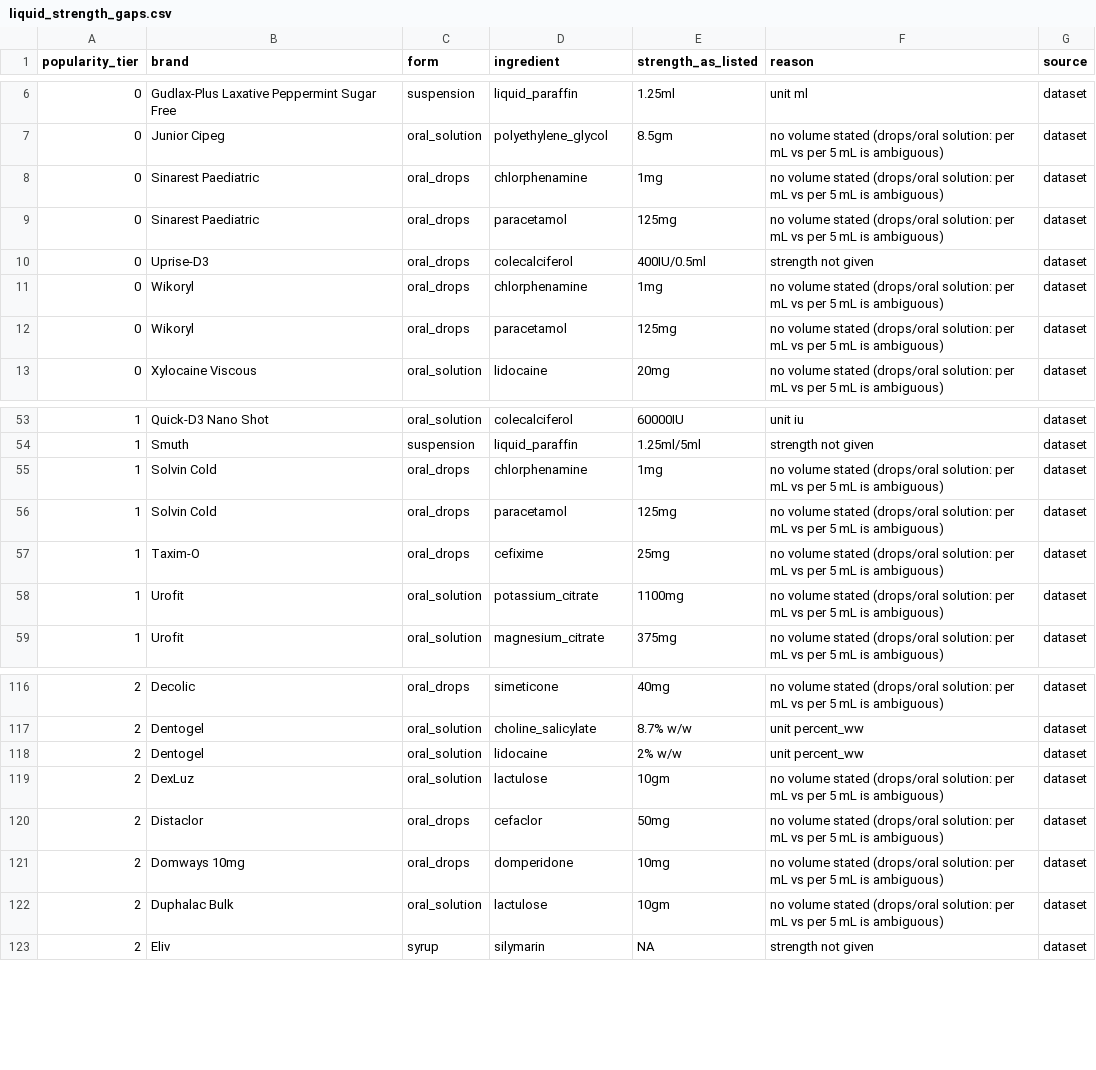
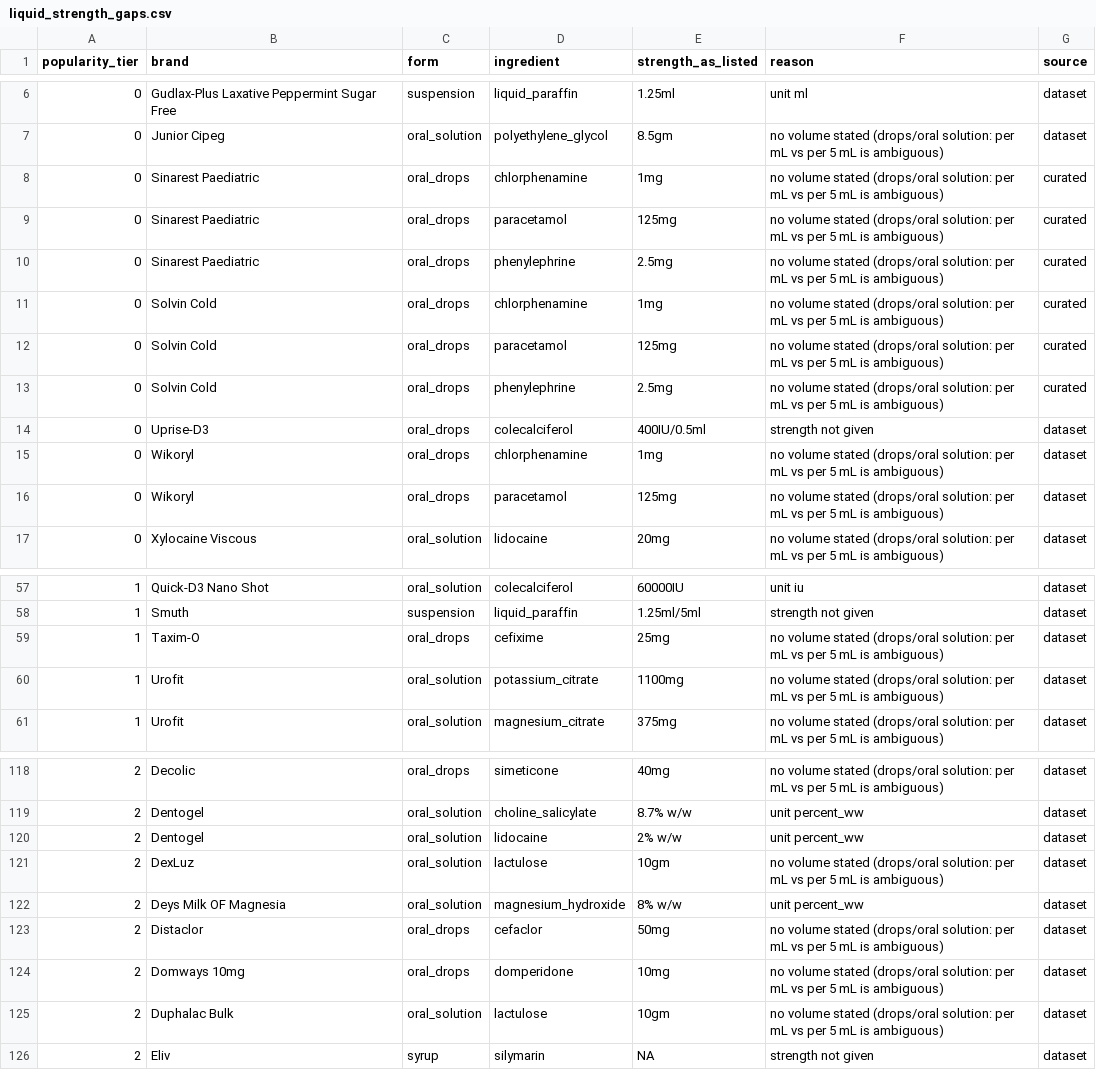
Before and after one commit to ved-jadhav-10/parchi, a CSV file: data/reports/liquid_strength_gaps.csv, drawn as a sheet; only a part is shown, gaps mark what is left out.

```diff
--- a/data/reports/liquid_strength_gaps.csv
+++ b/data/reports/liquid_strength_gaps.csv
@@ -7,4 +7,8 @@ popularity_tier,brand,form,ingredient,strength_as_listed,reason,source
 0,Junior Cipeg,oral_solution,polyethylene_glycol,8.5gm,no volume stated (drops/oral solution: per mL vs per 5 mL is ambiguous),dataset
-0,Sinarest Paediatric,oral_drops,chlorphenamine,1mg,no volume stated (drops/oral solution: per mL vs per 5 mL is ambiguous),dataset
-0,Sinarest Paediatric,oral_drops,paracetamol,125mg,no volume stated (drops/oral solution: per mL vs per 5 mL is ambiguous),dataset
+0,Sinarest Paediatric,oral_drops,chlorphenamine,1mg,no volume stated (drops/oral solution: per mL vs per 5 mL is ambiguous),curated
+0,Sinarest Paediatric,oral_drops,paracetamol,125mg,no volume stated (drops/oral solution: per mL vs per 5 mL is ambiguous),curated
+0,Sinarest Paediatric,oral_drops,phenylephrine,2.5mg,no volume stated (drops/oral solution: per mL vs per 5 mL is ambiguous),curated
+0,Solvin Cold,oral_drops,chlorphenamine,1mg,no volume stated (drops/oral solution: per mL vs per 5 mL is ambiguous),curated
+0,Solvin Cold,oral_drops,paracetamol,125mg,no volume stated (drops/oral solution: per mL vs per 5 mL is ambiguous),curated
+0,Solvin Cold,oral_drops,phenylephrine,2.5mg,no volume stated (drops/oral solution: per mL vs per 5 mL is ambiguous),curated
 0,Uprise-D3,oral_drops,colecalciferol,400IU/0.5ml,strength not given,dataset
@@ -54,4 +58,2 @@ popularity_tier,brand,form,ingredient,strength_as_listed,reason,source
 1,Smuth,suspension,liquid_paraffin,1.25ml/5ml,strength not given,dataset
-1,Solvin Cold,oral_drops,chlorphenamine,1mg,no volume stated (drops/oral solution: per mL vs per 5 mL is ambiguous),dataset
-1,Solvin Cold,oral_drops,paracetamol,125mg,no volume stated (drops/oral solution: per mL vs per 5 mL is ambiguous),dataset
 1,Taxim-O,oral_drops,cefixime,25mg,no volume stated (drops/oral solution: per mL vs per 5 mL is ambiguous),dataset
@@ -119,2 +121,3 @@ popularity_tier,brand,form,ingredient,strength_as_listed,reason,source
 2,DexLuz,oral_solution,lactulose,10gm,no volume stated (drops/oral solution: per mL vs per 5 mL is ambiguous),dataset
+2,Deys Milk OF Magnesia,oral_solution,magnesium_hydroxide,8% w/w,unit percent_ww,dataset
 2,Distaclor,oral_drops,cefaclor,50mg,no volume stated (drops/oral solution: per mL vs per 5 mL is ambiguous),dataset
```
Also changed, not shown: data/curated/brands.csv, data/reports/banned_fdc_matches.csv, 10 other files.
